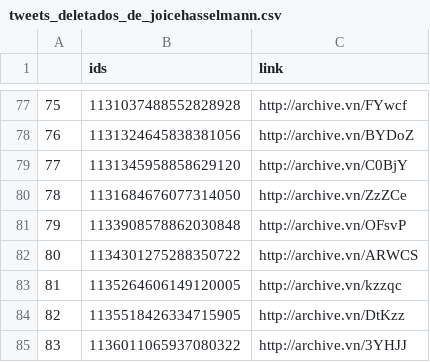
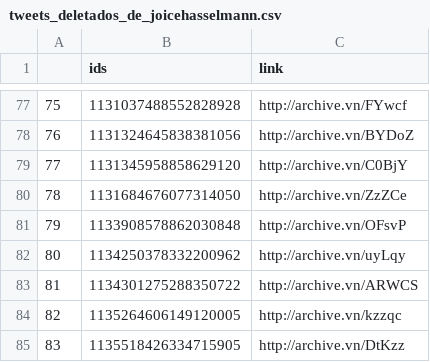
Before and after one commit to projeto7c0/7c0-core, a CSV file: csv/tweets_deletados_de_joicehasselmann.csv, drawn as a sheet; only a part is shown, gaps mark what is left out; the shorter side is filled out with more unchanged rows; addresses are those after the commit; the diff names each change by its address in the sheet, - before the commit and + after, or states it on an @@ line.

```diff
--- a/csv/tweets_deletados_de_joicehasselmann.csv
+++ b/csv/tweets_deletados_de_joicehasselmann.csv
+row 82: 80 | 1134250378332200962 | http://archive.vn/uyLqy
@@ column A renumbered from row 83 down @@
```
Also changed, not shown: csv/tweets_deletados_de_caleromarcelo.csv, csv/tweets_deletados_de_marciolabre.csv, 1 other file.
